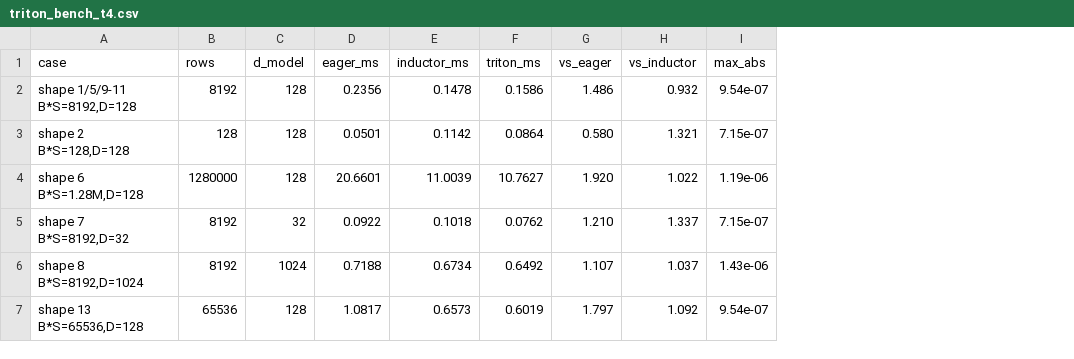
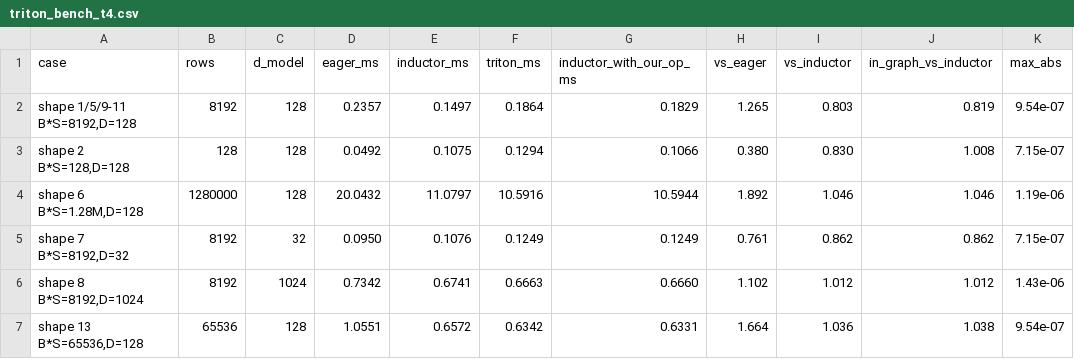
Before and after one commit to LUOaini1213/tiktok-techjam-2026-track3, a CSV file: results/triton_bench_t4.csv, drawn as a sheet; addresses are those after the commit; the diff names each change by its address in the sheet, - before the commit and + after, or states it on an @@ line.

```diff
--- a/results/triton_bench_t4.csv
+++ b/results/triton_bench_t4.csv
+column G (inductor_with_our_op_ms), rows 2-7: 0.1829 | 0.1066 | 10.5944 | 0.1249 | 0.6660 | 0.6331
+column J (in_graph_vs_inductor), rows 2-7: 0.819 | 1.008 | 1.046 | 0.862 | 1.012 | 1.038
-D2 (eager_ms): 0.2356
+D2 (eager_ms): 0.2357
-E2 (inductor_ms): 0.1478
+E2 (inductor_ms): 0.1497
-F2 (triton_ms): 0.1586
+F2 (triton_ms): 0.1864
-H2 (vs_eager): 1.486
+H2 (vs_eager): 1.265
-I2 (vs_inductor): 0.932
+I2 (vs_inductor): 0.803
-D3 (eager_ms): 0.0501
+D3 (eager_ms): 0.0492
-E3 (inductor_ms): 0.1142
+E3 (inductor_ms): 0.1075
-F3 (triton_ms): 0.0864
+F3 (triton_ms): 0.1294
-H3 (vs_eager): 0.580
+H3 (vs_eager): 0.380
-I3 (vs_inductor): 1.321
+I3 (vs_inductor): 0.830
-D4 (eager_ms): 20.6601
+D4 (eager_ms): 20.0432
-E4 (inductor_ms): 11.0039
+E4 (inductor_ms): 11.0797
-F4 (triton_ms): 10.7627
+F4 (triton_ms): 10.5916
-H4 (vs_eager): 1.920
+H4 (vs_eager): 1.892
-I4 (vs_inductor): 1.022
+I4 (vs_inductor): 1.046
-D5 (eager_ms): 0.0922
+D5 (eager_ms): 0.0950
-E5 (inductor_ms): 0.1018
+E5 (inductor_ms): 0.1076
-F5 (triton_ms): 0.0762
+F5 (triton_ms): 0.1249
-H5 (vs_eager): 1.210
+H5 (vs_eager): 0.761
-I5 (vs_inductor): 1.337
+I5 (vs_inductor): 0.862
-D6 (eager_ms): 0.7188
+D6 (eager_ms): 0.7342
-E6 (inductor_ms): 0.6734
+E6 (inductor_ms): 0.6741
-F6 (triton_ms): 0.6492
+F6 (triton_ms): 0.6663
-H6 (vs_eager): 1.107
+H6 (vs_eager): 1.102
-I6 (vs_inductor): 1.037
+I6 (vs_inductor): 1.012
-D7 (eager_ms): 1.0817
+D7 (eager_ms): 1.0551
-E7 (inductor_ms): 0.6573
+E7 (inductor_ms): 0.6572
-F7 (triton_ms): 0.6019
+F7 (triton_ms): 0.6342
-H7 (vs_eager): 1.797
+H7 (vs_eager): 1.664
-I7 (vs_inductor): 1.092
+I7 (vs_inductor): 1.036
```
Also changed, not shown: results/results_t4_triton.csv, 9 other files.
